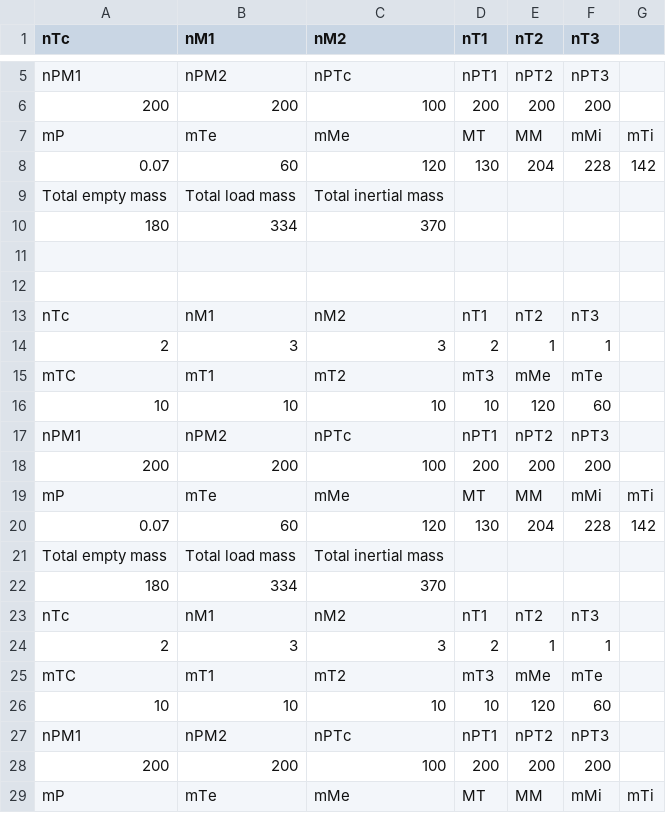
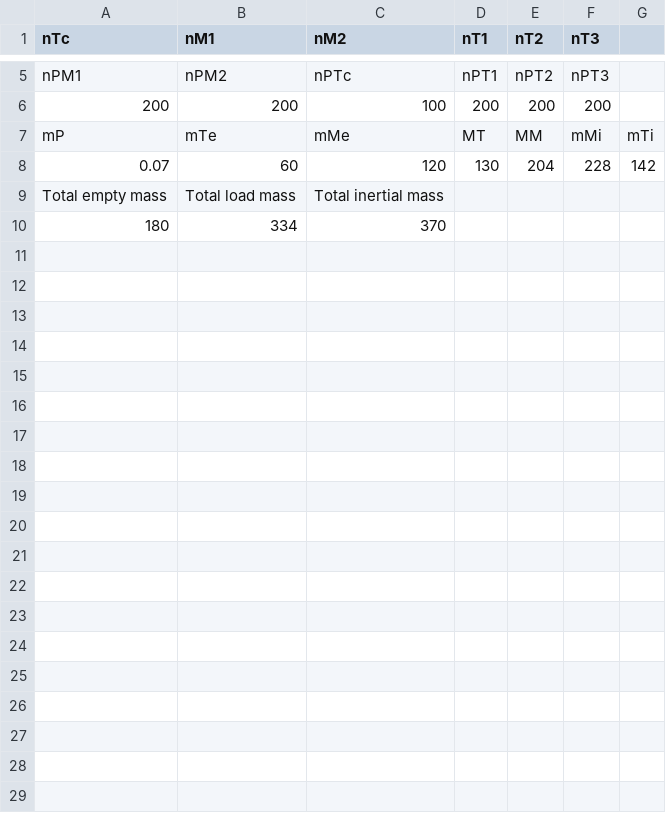
Before and after one commit to illufoxKusanagi/Train-Simulation-App, a CSV file: formulas/mass_train_simulation.csv, drawn as a sheet; only a part is shown, gaps mark what is left out; the diff covers the shown part only; the diff names each change by its address in the sheet, - before the commit and + after, or states it on an @@ line.

Commit message:
feat: updating resistance formula on static simulation

```diff
--- a/formulas/mass_train_simulation.csv
+++ b/formulas/mass_train_simulation.csv
-row 11: (empty)
-row 12: (empty)
-row 13: nTc | nM1 | nM2 | nT1 | nT2 | nT3
-row 14: 2 | 3 | 3 | 2 | 1 | 1
-row 15: mTC | mT1 | mT2 | mT3 | mMe | mTe
-row 16: 10 | 10 | 10 | 10 | 120 | 60
-row 17: nPM1 | nPM2 | nPTc | nPT1 | nPT2 | nPT3
-row 18: 200 | 200 | 100 | 200 | 200 | 200
-row 19: mP | mTe | mMe | MT | MM | mMi | mTi
-row 20: 0.07 | 60 | 120 | 130 | 204 | 228 | 142
-row 21: Total empty mass | Total load mass | Total inertial mass
-row 22: 180 | 334 | 370
-row 23: nTc | nM1 | nM2 | nT1 | nT2 | nT3
-row 24: 2 | 3 | 3 | 2 | 1 | 1
-row 25: mTC | mT1 | mT2 | mT3 | mMe | mTe
-row 26: 10 | 10 | 10 | 10 | 120 | 60
-row 27: nPM1 | nPM2 | nPTc | nPT1 | nPT2 | nPT3
-row 28: 200 | 200 | 100 | 200 | 200 | 200
-row 29: mP | mTe | mMe | MT | MM | mMi | mTi
```
Also changed, not shown: 13 removed rows elsewhere in this file, formulas/train_simulation.csv, 2 other files.
